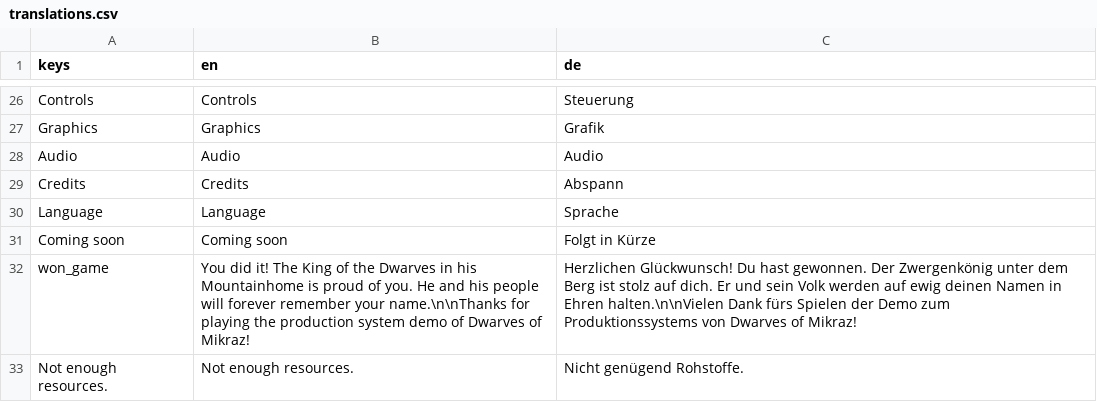
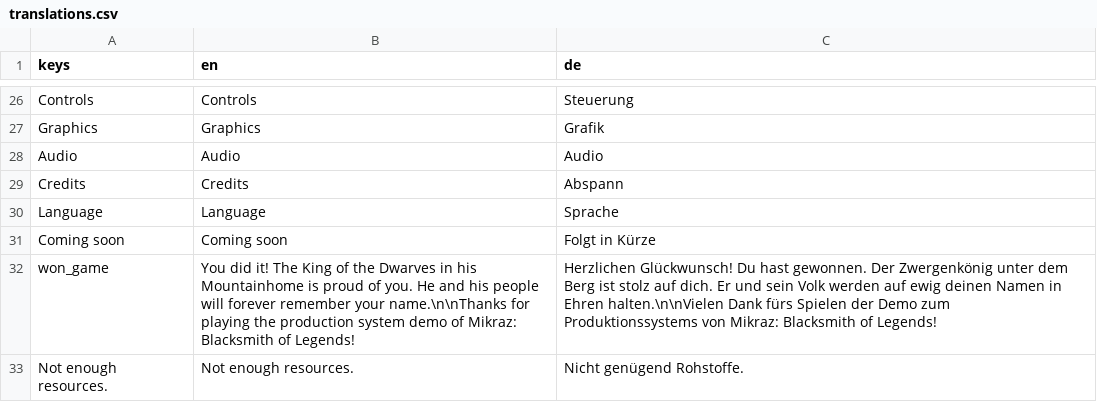
Before and after one commit to mkraenz/dwarves-of-mikraz-1, a CSV file: assets/i18n/translations.csv, drawn as a sheet; only a part is shown, gaps mark what is left out.

Commit message:
feat: rename to Mikraz: Blacksmith of Legends

```diff
--- a/assets/i18n/translations.csv
+++ b/assets/i18n/translations.csv
@@ -31,3 +31,3 @@ Language,Language,Sprache
 Coming soon,Coming soon,Folgt in Kürze
-won_game,You did it! The King of the Dwarves in his Mountainhome is proud of you. He and his people will forever remember your name.\n\nThanks for playing the production system demo of Dwarves of Mikraz!,Herzlichen Glückwunsch! Du hast gewonnen. Der Zwergenkönig unter dem Berg ist stolz auf dich. Er und sein Volk werden auf ewig deinen Namen in Ehren halten.\n\nVielen Dank fürs Spielen der Demo zum Produktionssystems von Dwarves of Mikraz!
+won_game,You did it! The King of the Dwarves in his Mountainhome is proud of you. He and his people will forever remember your name.\n\nThanks for playing the production system demo of Mikraz: Blacksmith of Legends!,Herzlichen Glückwunsch! Du hast gewonnen. Der Zwergenkönig unter dem Berg ist stolz auf dich. Er und sein Volk werden auf ewig deinen Namen in Ehren halten.\n\nVielen Dank fürs Spielen der Demo zum Produktionssystems von Mikraz: Blacksmith of Legends!
 Not enough resources.,Not enough resources.,Nicht genügend Rohstoffe.
```
Also changed, not shown: 7 other files.
